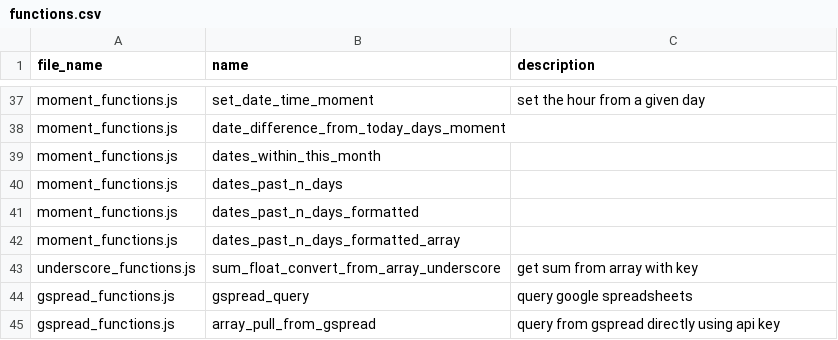
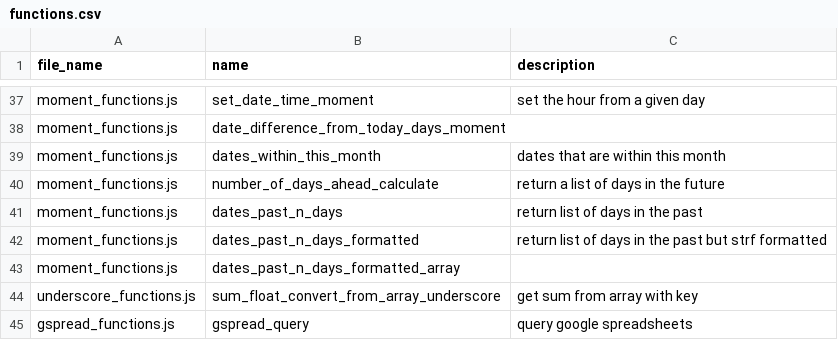
Before and after one commit to ChrisCruze/jutility, a CSV file: functions.csv, drawn as a sheet; only a part is shown, gaps mark what is left out; the shorter side is filled out with more unchanged rows.

Commit message:
added days ahead

```diff
--- a/functions.csv
+++ b/functions.csv
@@ -38,5 +38,6 @@ moment_functions.js,set_date_time_moment,set the hour from a given day
 moment_functions.js,date_difference_from_today_days_moment,
-moment_functions.js,dates_within_this_month,
-moment_functions.js,dates_past_n_days,
-moment_functions.js,dates_past_n_days_formatted,
+moment_functions.js,dates_within_this_month,dates that are within this month
+moment_functions.js,number_of_days_ahead_calculate,return a list of days in the future
+moment_functions.js,dates_past_n_days,return list of days in the past
+moment_functions.js,dates_past_n_days_formatted,return list of days in the past but strf formatted
 moment_functions.js,dates_past_n_days_formatted_array,
```
Also changed, not shown: 3 other files.
